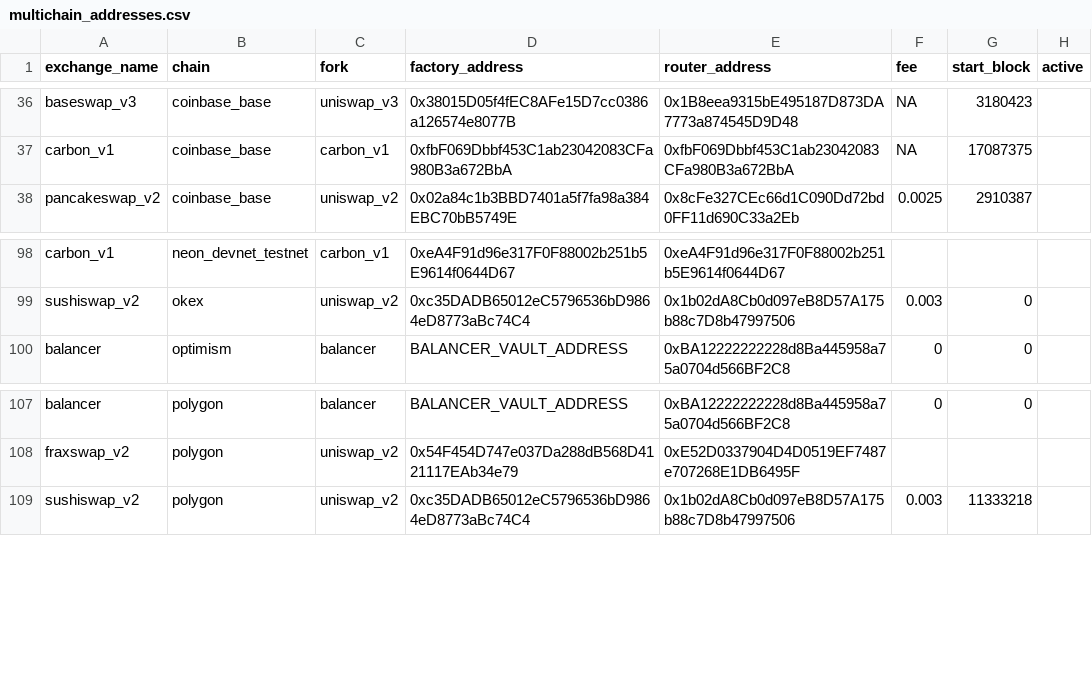
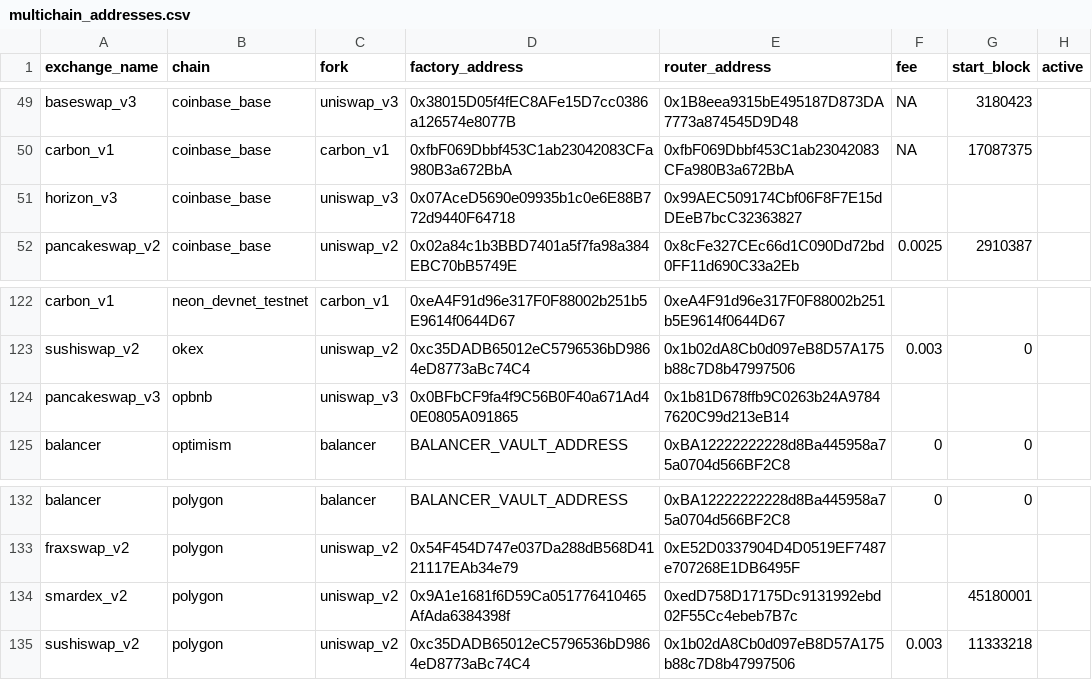
Before and after one commit to bancorprotocol/fastlane-bot, a CSV file: fastlane_bot/data/multichain_addresses.csv, drawn as a sheet; only a part is shown, gaps mark what is left out; the diff covers the shown part only.

```diff
--- a/fastlane_bot/data/multichain_addresses.csv
+++ b/fastlane_bot/data/multichain_addresses.csv
@@ -37,2 +50,3 @@ baseswap_v3,coinbase_base,uniswap_v3,0x38015D05f4fEC8AFe15D7cc0386a126574e8077B,
 carbon_v1,coinbase_base,carbon_v1,0xfbF069Dbbf453C1ab23042083CFa980B3a672BbA,0xfbF069Dbbf453C1ab23042083CFa980B3a672BbA,NA,17087375,
+horizon_v3,coinbase_base,uniswap_v3,0x07AceD5690e09935b1c0e6E88B772d9440F64718,0x99AEC509174Cbf06F8F7E15dDEeB7bcC32363827,,,
 pancakeswap_v2,coinbase_base,uniswap_v2,0x02a84c1b3BBD7401a5f7fa98a384EBC70bB5749E,0x8cFe327CEc66d1C090Dd72bd0FF11d690C33a2Eb,0.0025,2910387,
@@ -99,2 +123,3 @@ carbon_v1,neon_devnet_testnet,carbon_v1,0xeA4F91d96e317F0F88002b251b5E9614f0644D
 sushiswap_v2,okex,uniswap_v2,0xc35DADB65012eC5796536bD9864eD8773aBc74C4,0x1b02dA8Cb0d097eB8D57A175b88c7D8b47997506,0.003,0,
+pancakeswap_v3,opbnb,uniswap_v3,0x0BFbCF9fa4f9C56B0F40a671Ad40E0805A091865,0x1b81D678ffb9C0263b24A97847620C99d213eB14,,,
 balancer,optimism,balancer,BALANCER_VAULT_ADDRESS,0xBA12222222228d8Ba445958a75a0704d566BF2C8,0,0,
@@ -108,2 +133,3 @@ balancer,polygon,balancer,BALANCER_VAULT_ADDRESS,0xBA12222222228d8Ba445958a75a07
 fraxswap_v2,polygon,uniswap_v2,0x54F454D747e037Da288dB568D4121117EAb34e79,0xE52D0337904D4D0519EF7487e707268E1DB6495F,,,
+smardex_v2,polygon,uniswap_v2,0x9A1e1681f6D59Ca051776410465AfAda6384398f,0xedD758D17175Dc9131992ebd02F55Cc4ebeb7B7c,,45180001,
 sushiswap_v2,polygon,uniswap_v2,0xc35DADB65012eC5796536bD9864eD8773aBc74C4,0x1b02dA8Cb0d097eB8D57A175b88c7D8b47997506,0.003,11333218,
```
Also changed, not shown: 27 added rows, 2 removed rows and 5 edited cells elsewhere in this file, 14 other files.
